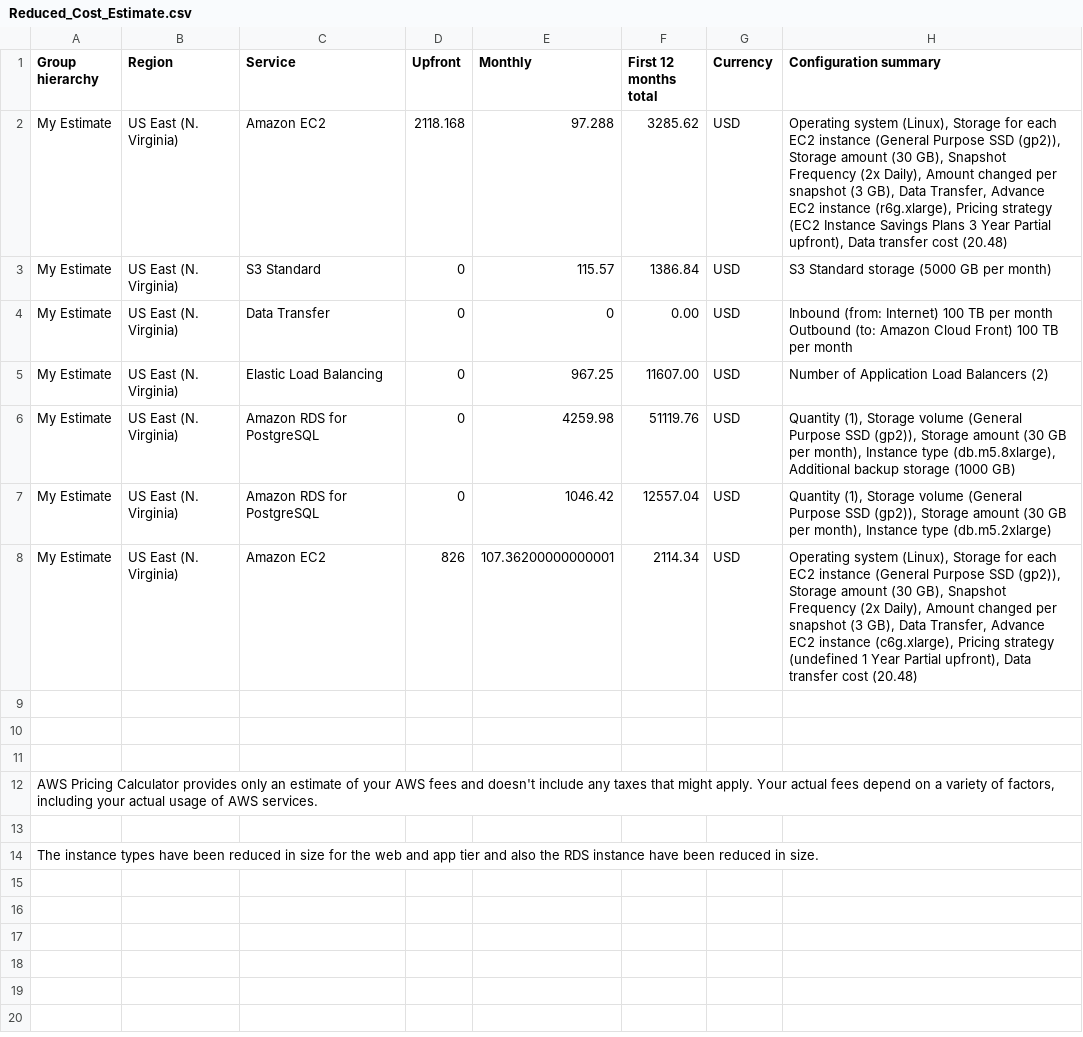
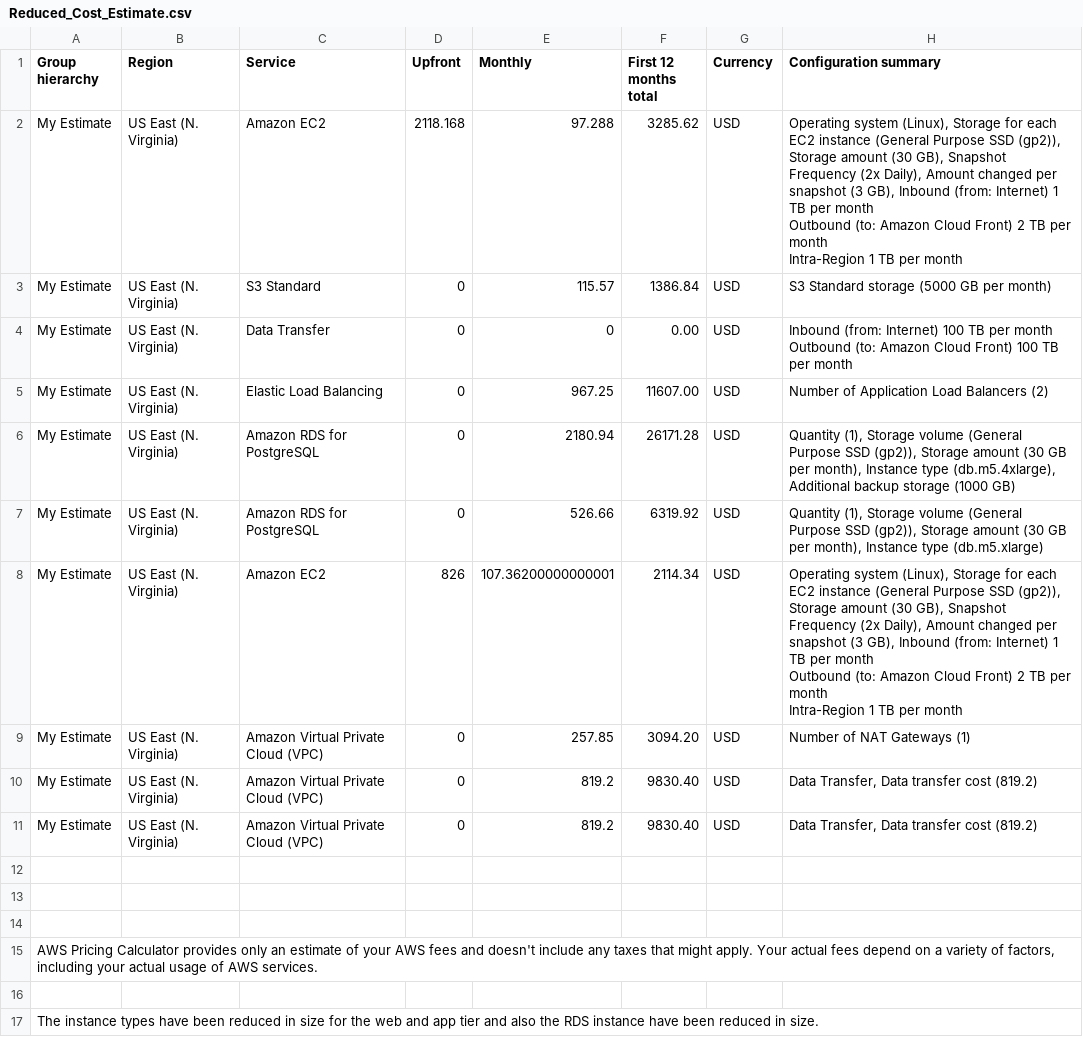
Before and after one commit to david-delucas/performance_scalability_architect_terraform_project, a CSV file: Reduced_Cost_Estimate.csv, drawn as a sheet.

```diff
--- a/Reduced_Cost_Estimate.csv
+++ b/Reduced_Cost_Estimate.csv
@@ -1,3 +1,6 @@
 Group hierarchy,Region,Service,Upfront,Monthly,First 12 months total,Currency,Configuration summary
-My Estimate,US East (N. Virginia),Amazon EC2,2118.168,97.288,3285.62,USD,"Operating system (Linux), Storage for each EC2 instance (General Purpose SSD (gp2)), Storage amount (30 GB), Snapshot Frequency (2x Daily), Amount changed per snapshot (3 GB), Data Transfer, Advance EC2 instance (r6g.xlarge), Pricing strategy (EC2 Instance Savings Plans 3 Year  Partial upfront), Data transfer cost (20.48)"
+My Estimate,US East (N. Virginia),Amazon EC2,2118.168,97.288,3285.62,USD,"Operating system (Linux), Storage for each EC2 instance (General Purpose SSD (gp2)), Storage amount (30 GB), Snapshot Frequency (2x Daily), Amount changed per snapshot (3 GB),  Inbound (from: Internet) 1 TB per month
+ Outbound (to: Amazon Cloud Front) 2 TB per month
+ Intra-Region 1 TB per month
+"
 My Estimate,US East (N. Virginia),S3 Standard,0,115.57,1386.84,USD,S3 Standard storage (5000 GB per month)
@@ -7,5 +10,11 @@ My Estimate,US East (N. Virginia),Data Transfer,0,0,0.00,USD," Inbound (from: In
 My Estimate,US East (N. Virginia),Elastic Load Balancing,0,967.25,11607.00,USD,Number of Application Load Balancers (2)
-My Estimate,US East (N. Virginia),Amazon RDS for PostgreSQL,0,4259.98,51119.76,USD,"Quantity (1), Storage volume (General Purpose SSD (gp2)), Storage amount (30 GB per month), Instance type (db.m5.8xlarge), Additional backup storage (1000 GB)"
-My Estimate,US East (N. Virginia),Amazon RDS for PostgreSQL,0,1046.42,12557.04,USD,"Quantity (1), Storage volume (General Purpose SSD (gp2)), Storage amount (30 GB per month), Instance type (db.m5.2xlarge)"
-My Estimate,US East (N. Virginia),Amazon EC2,826,107.36200000000001,2114.34,USD,"Operating system (Linux), Storage for each EC2 instance (General Purpose SSD (gp2)), Storage amount (30 GB), Snapshot Frequency (2x Daily), Amount changed per snapshot (3 GB), Data Transfer, Advance EC2 instance (c6g.xlarge), Pricing strategy (undefined 1 Year  Partial upfront), Data transfer cost (20.48)"
+My Estimate,US East (N. Virginia),Amazon RDS for PostgreSQL,0,2180.94,26171.28,USD,"Quantity (1), Storage volume (General Purpose SSD (gp2)), Storage amount (30 GB per month), Instance type (db.m5.4xlarge), Additional backup storage (1000 GB)"
+My Estimate,US East (N. Virginia),Amazon RDS for PostgreSQL,0,526.66,6319.92,USD,"Quantity (1), Storage volume (General Purpose SSD (gp2)), Storage amount (30 GB per month), Instance type (db.m5.xlarge)"
+My Estimate,US East (N. Virginia),Amazon EC2,826,107.36200000000001,2114.34,USD,"Operating system (Linux), Storage for each EC2 instance (General Purpose SSD (gp2)), Storage amount (30 GB), Snapshot Frequency (2x Daily), Amount changed per snapshot (3 GB),  Inbound (from: Internet) 1 TB per month
+ Outbound (to: Amazon Cloud Front) 2 TB per month
+ Intra-Region 1 TB per month
+"
+My Estimate,US East (N. Virginia),Amazon Virtual Private Cloud (VPC),0,257.85,3094.20,USD,Number of NAT Gateways (1)
+My Estimate,US East (N. Virginia),Amazon Virtual Private Cloud (VPC),0,819.2,9830.40,USD,"Data Transfer, Data transfer cost (819.2)"
+My Estimate,US East (N. Virginia),Amazon Virtual Private Cloud (VPC),0,819.2,9830.40,USD,"Data Transfer, Data transfer cost (819.2)"
 
```
Also changed, not shown: Increased_Cost Estimate.csv, Initial_Cost_Estimate.csv, 7 other files.
